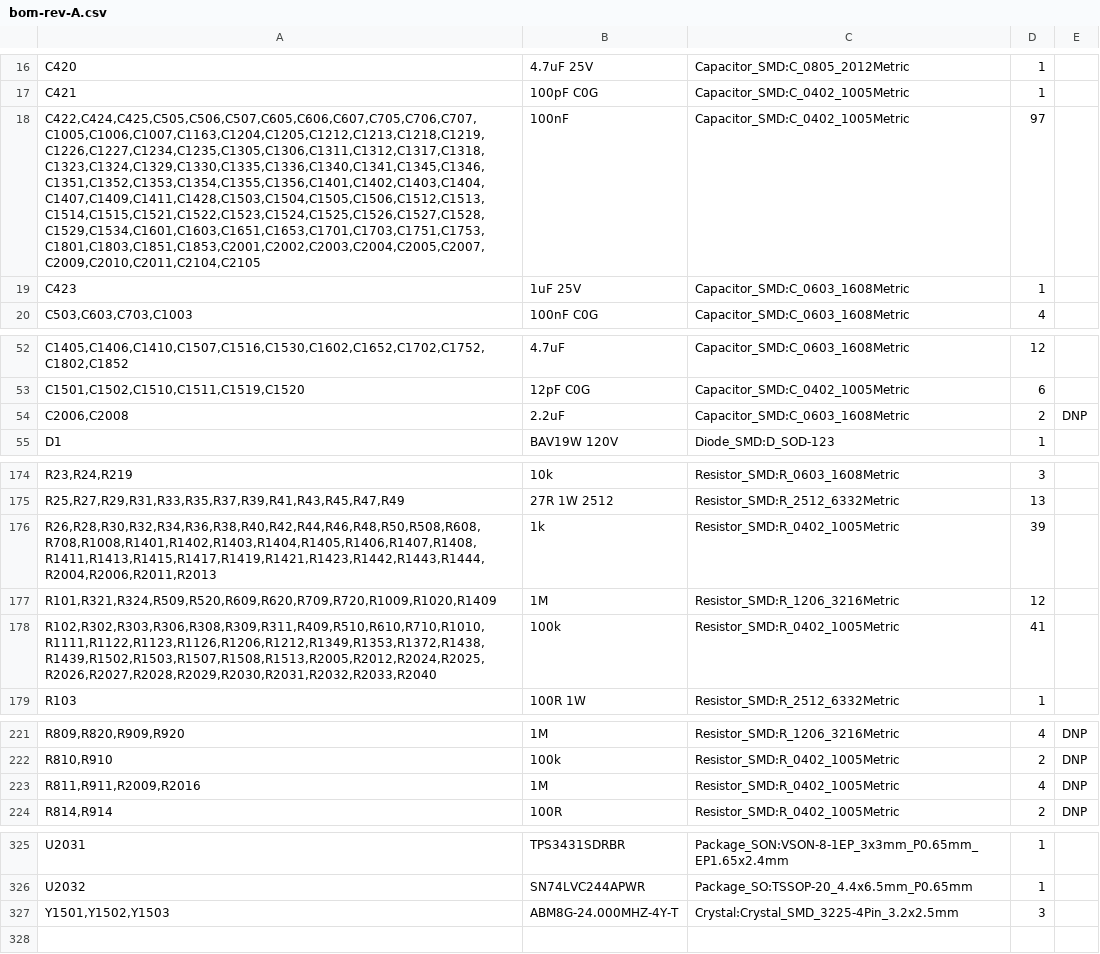
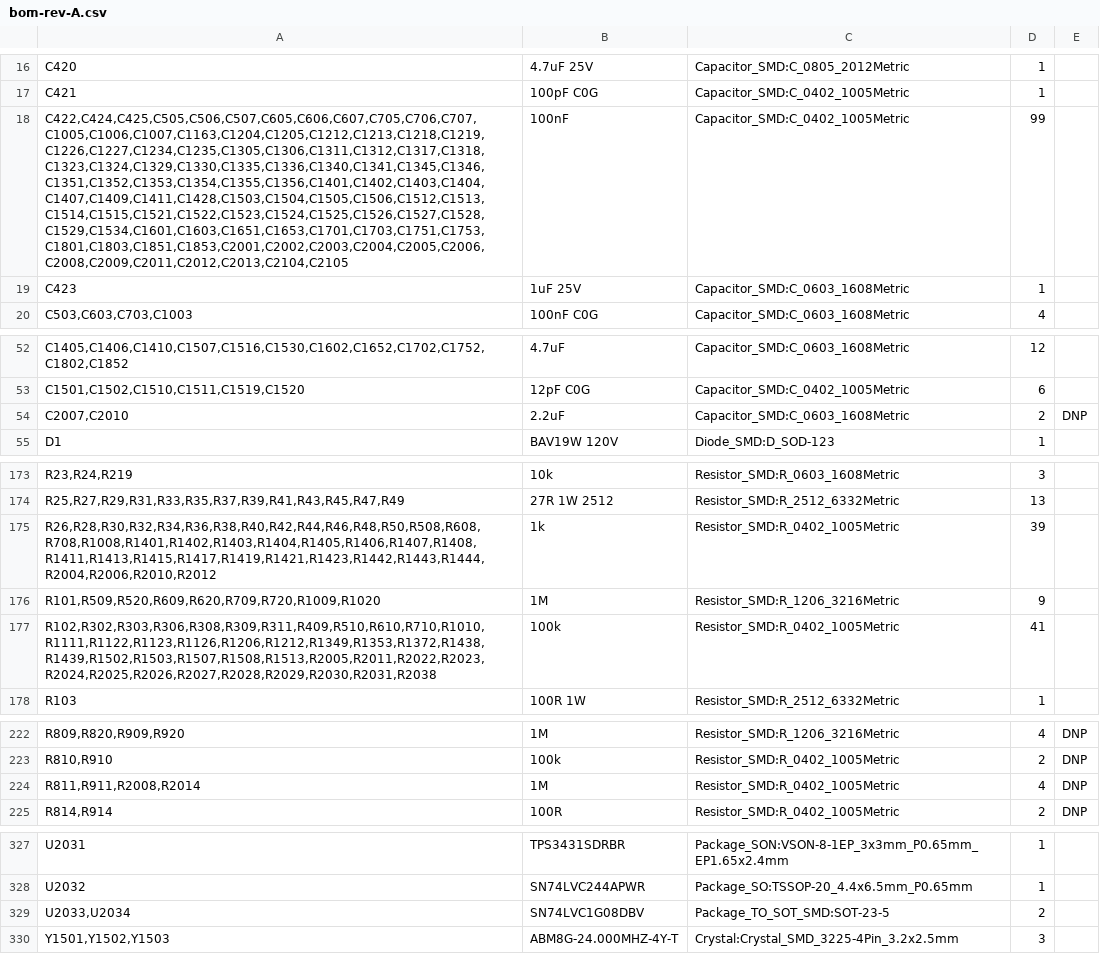
Before and after one commit to jaylamping/marengo, a CSV file: hardware/electrical/pdb/design/bom-rev-A.csv, drawn as a sheet; only a part is shown, gaps mark what is left out; addresses are those after the commit; the diff covers the shown part only; the diff names each change by its address in the sheet, - before the commit and + after, or states it on an @@ line.

```diff
--- a/hardware/electrical/pdb/design/bom-rev-A.csv
+++ b/hardware/electrical/pdb/design/bom-rev-A.csv
-A18: C422,C424,C425,C505,C506,C507,C605,C606,C607,C705,C706,C707,C1005,C1006,C1007,C1163,C1204,C1205,C1212,C1213,C1218,C1219,C1226,C1227,C1234,C1235,C1305,C1306,C1311,C1312,C1317,C1318,C1323,C1324,C1329,C1330,C1335,C1336,C1340,C1341,C1345,C1346,C1351,C1352,C1353,C1354,C1355,C1356,C1401,C1402,C1403,C1404,C1407,C1409,C1411,C1428,C1503,C1504,C1505,C1506,C1512,C1513,C1514,C1515,C1521,C1522,C1523,C1524,C1525,C1526,C1527,C1528,C1529,C1534,C1601,C1603,C1651,C1653,C1701,C1703,C1751,C1753,C1801,C1803,C1851,C1853,C2001,C2002,C2003,C2004,C2005,C2007,C2009,C2010,C2011,C2104,C2105
+A18: C422,C424,C425,C505,C506,C507,C605,C606,C607,C705,C706,C707,C1005,C1006,C1007,C1163,C1204,C1205,C1212,C1213,C1218,C1219,C1226,C1227,C1234,C1235,C1305,C1306,C1311,C1312,C1317,C1318,C1323,C1324,C1329,C1330,C1335,C1336,C1340,C1341,C1345,C1346,C1351,C1352,C1353,C1354,C1355,C1356,C1401,C1402,C1403,C1404,C1407,C1409,C1411,C1428,C1503,C1504,C1505,C1506,C1512,C1513,C1514,C1515,C1521,C1522,C1523,C1524,C1525,C1526,C1527,C1528,C1529,C1534,C1601,C1603,C1651,C1653,C1701,C1703,C1751,C1753,C1801,C1803,C1851,C1853,C2001,C2002,C2003,C2004,C2005,C2006,C2008,C2009,C2011,C2012,C2013,C2104,C2105
-D18: 97
+D18: 99
-A54: C2006,C2008
+A54: C2007,C2010
-A175: R26,R28,R30,R32,R34,R36,R38,R40,R42,R44,R46,R48,R50,R508,R608,R708,R1008,R1401,R1402,R1403,R1404,R1405,R1406,R1407,R1408,R1411,R1413,R1415,R1417,R1419,R1421,R1423,R1442,R1443,R1444,R2004,R2006,R2011,R2013
+A175: R26,R28,R30,R32,R34,R36,R38,R40,R42,R44,R46,R48,R50,R508,R608,R708,R1008,R1401,R1402,R1403,R1404,R1405,R1406,R1407,R1408,R1411,R1413,R1415,R1417,R1419,R1421,R1423,R1442,R1443,R1444,R2004,R2006,R2010,R2012
-A176: R101,R321,R324,R509,R520,R609,R620,R709,R720,R1009,R1020,R1409
+A176: R101,R509,R520,R609,R620,R709,R720,R1009,R1020
-D176: 12
+D176: 9
-A177: R102,R302,R303,R306,R308,R309,R311,R409,R510,R610,R710,R1010,R1111,R1122,R1123,R1126,R1206,R1212,R1349,R1353,R1372,R1438,R1439,R1502,R1503,R1507,R1508,R1513,R2005,R2012,R2024,R2025,R2026,R2027,R2028,R2029,R2030,R2031,R2032,R2033,R2040
+A177: R102,R302,R303,R306,R308,R309,R311,R409,R510,R610,R710,R1010,R1111,R1122,R1123,R1126,R1206,R1212,R1349,R1353,R1372,R1438,R1439,R1502,R1503,R1507,R1508,R1513,R2005,R2011,R2022,R2023,R2024,R2025,R2026,R2027,R2028,R2029,R2030,R2031,R2038
-A224: R811,R911,R2009,R2016
+A224: R811,R911,R2008,R2014
+row 329: U2033,U2034 | SN74LVC1G08DBV | Package_TO_SOT_SMD:SOT-23-5 | 2
```
Also changed, not shown: 4 added rows, 2 removed rows and 9 edited cells elsewhere in this file, 12 other files.
